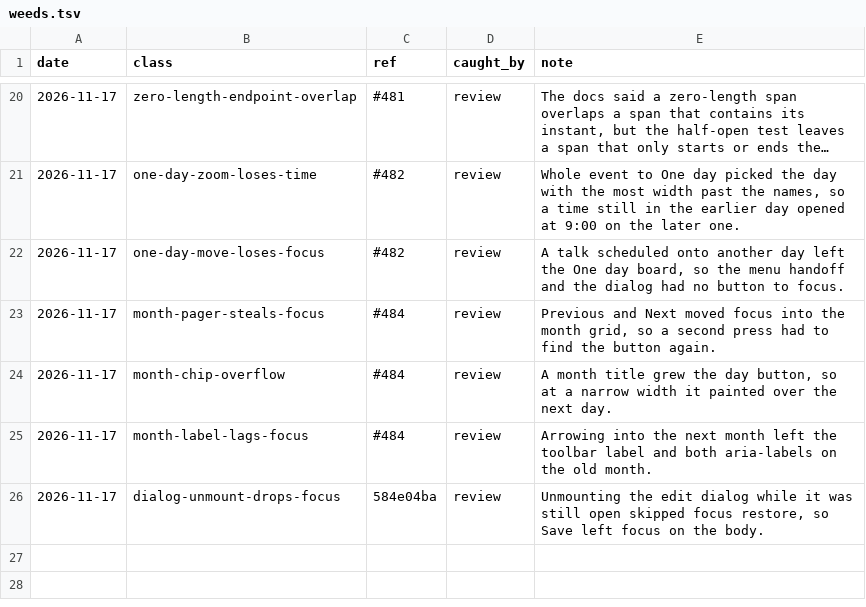
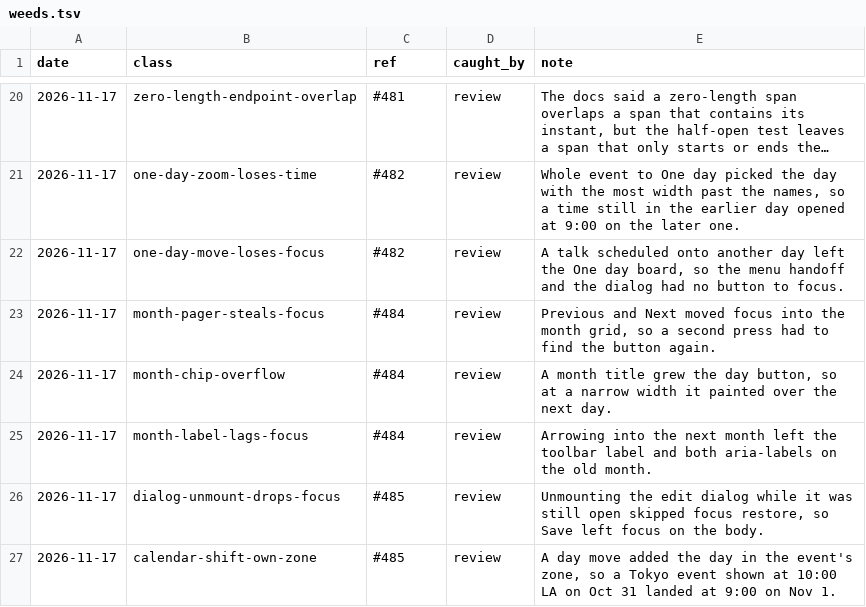
Before and after one commit to tounsoo/todae, a TSV file: .agents/weeds.tsv, drawn as a sheet; only a part is shown, gaps mark what is left out; long unchanged cells end in ….

```diff
--- a/.agents/weeds.tsv
+++ b/.agents/weeds.tsv
@@ -25,2 +25,3 @@ date	class	ref	caught_by	note
 2026-11-17	month-label-lags-focus	#484	review	Arrowing into the next month left the toolbar label and both aria-labels on the old month.
-2026-11-17	dialog-unmount-drops-focus	584e04ba	review	Unmounting the edit dialog while it was still open skipped focus restore, so Save left focus on the body.
+2026-11-17	dialog-unmount-drops-focus	#485	review	Unmounting the edit dialog while it was still open skipped focus restore, so Save left focus on the body.
+2026-11-17	calendar-shift-own-zone	#485	review	A day move added the day in the event's zone, so a Tokyo event shown at 10:00 LA on Oct 31 landed at 9:00 on Nov 1.
```
Also changed, not shown: 7 other files.
